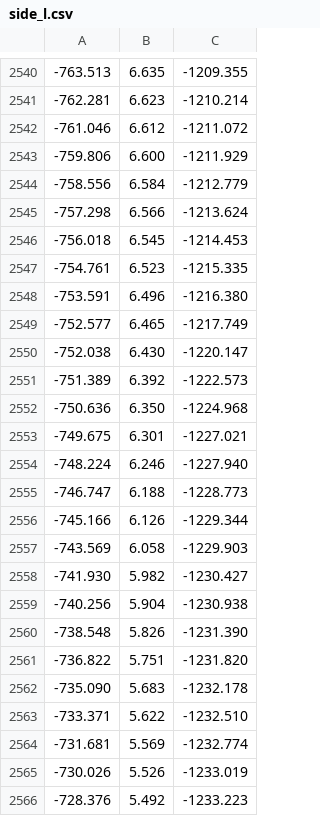
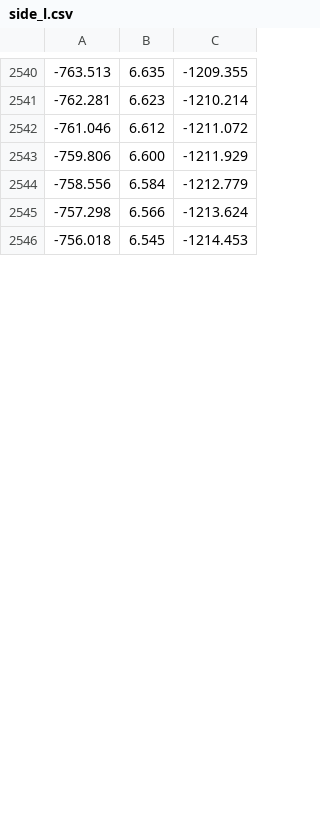
Before and after one commit to doooom-fast/airoso, a CSV file: tracks/sand-creek/ai/race/side_l.csv, drawn as a sheet; only a part is shown, gaps mark what is left out; removed rows and columns are numbered as before the commit, all else as after; the diff covers the shown part only; the diff names each change by its address in the sheet, - before the commit and + after, or states it on an @@ line.

```diff
--- a/tracks/sand-creek/ai/race/side_l.csv
+++ b/tracks/sand-creek/ai/race/side_l.csv
-row 2547: -754.761 | 6.523 | -1215.335
-row 2548: -753.591 | 6.496 | -1216.380
-row 2549: -752.577 | 6.465 | -1217.749
-row 2550: -752.038 | 6.430 | -1220.147
-row 2551: -751.389 | 6.392 | -1222.573
-row 2552: -750.636 | 6.350 | -1224.968
-row 2553: -749.675 | 6.301 | -1227.021
-row 2554: -748.224 | 6.246 | -1227.940
-row 2555: -746.747 | 6.188 | -1228.773
-row 2556: -745.166 | 6.126 | -1229.344
-row 2557: -743.569 | 6.058 | -1229.903
-row 2558: -741.930 | 5.982 | -1230.427
-row 2559: -740.256 | 5.904 | -1230.938
-row 2560: -738.548 | 5.826 | -1231.390
-row 2561: -736.822 | 5.751 | -1231.820
-row 2562: -735.090 | 5.683 | -1232.178
-row 2563: -733.371 | 5.622 | -1232.510
-row 2564: -731.681 | 5.569 | -1232.774
-row 2565: -730.026 | 5.526 | -1233.019
-row 2566: -728.376 | 5.492 | -1233.223
```
Also changed, not shown: 28 added rows and 8 removed rows elsewhere in this file, tracks/sand-creek/ai/race/side_r.csv, tracks/sand-creek/ai/street/side_l.csv, 28 other files.
